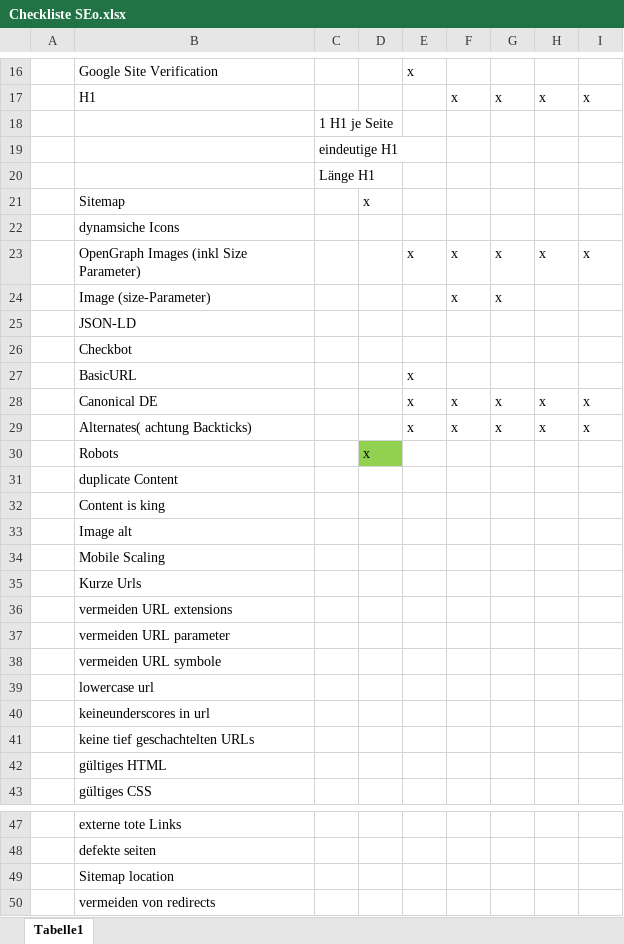
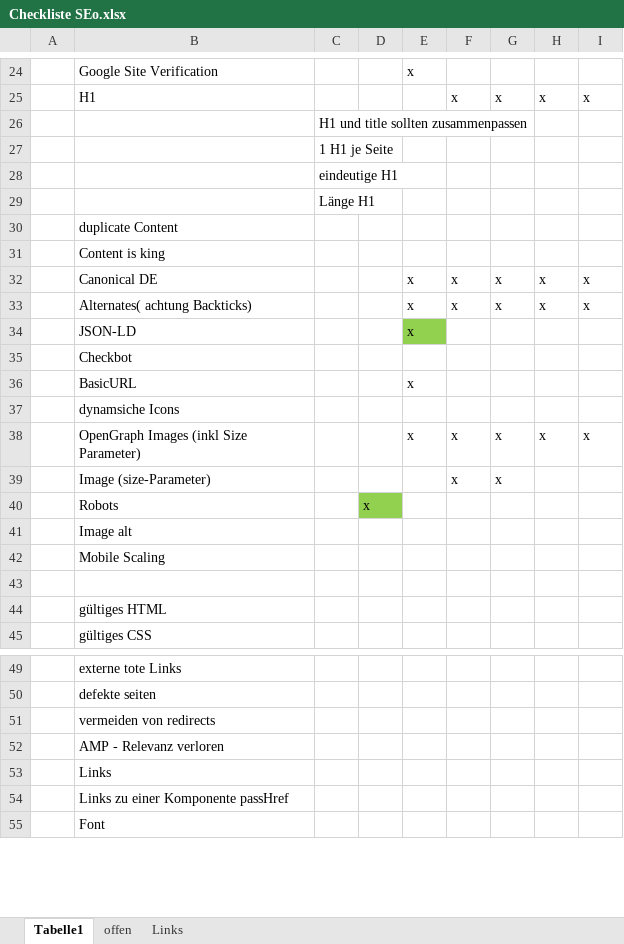
Before and after one commit to martinbrueckenwirt/homepage, an Excel workbook: check/Checkliste SEo.xlsx, sheet Tabelle1, drawn as a sheet; only a part is shown, gaps mark what is left out; the shorter side is filled out with more unchanged rows; values as stored, in another font and other column widths than the file's, no borders; removed rows and columns are numbered as before the commit, all else as after; the diff covers the shown part only; the diff names each change by its address in the sheet, - before the commit and + after, or states it on an @@ line.

```diff
--- a/check/Checkliste SEo.xlsx (sheet Tabelle1)
+++ b/check/Checkliste SEo.xlsx (sheet Tabelle1)
+sheet tab: offen
+sheet tab: Links
+row 26:  |  | H1 und title sollten zusammenpassen
@@ row 21 moved to row 61: Sitemap @@
@@ row 31 moved to row 30: duplicate Content @@
@@ row 32 moved to row 31: Content is king @@
@@ row 28 moved to row 32: Canonical DE @@
@@ row 29 moved to row 33: Alternates( achtung Backticks) @@
+row 34:  | JSON-LD |  |  | x
@@ row 26 moved to row 35: Checkbot @@
@@ row 27 moved to row 36: BasicURL @@
-row 25:  | JSON-LD
-B43: Kurze Urls
+B43: (empty)
-row 36:  | vermeiden URL extensions
-row 37:  | vermeiden URL parameter
-row 38:  | vermeiden URL symbole
-row 39:  | lowercase url
-row 40:  | keineunderscores in url
-row 41:  | keine tief geschachtelten URLs
-row 49:  | Sitemap location
```
Also changed, not shown: 13 added rows, 1 edited cell and cell formats elsewhere in this sheet, 19 other files.
